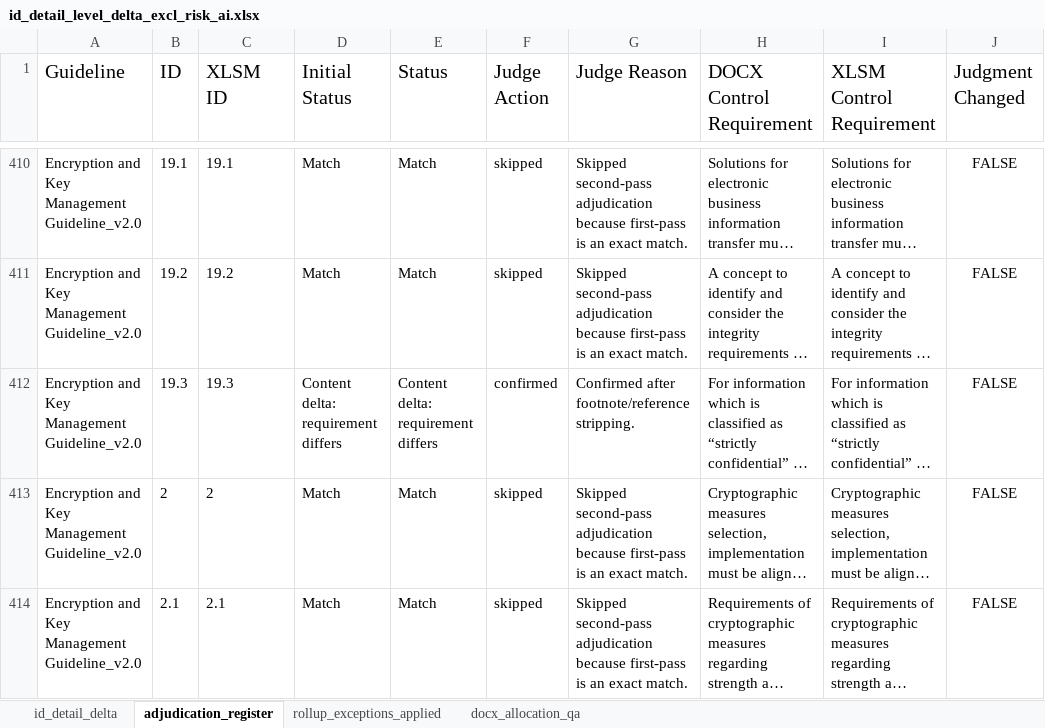
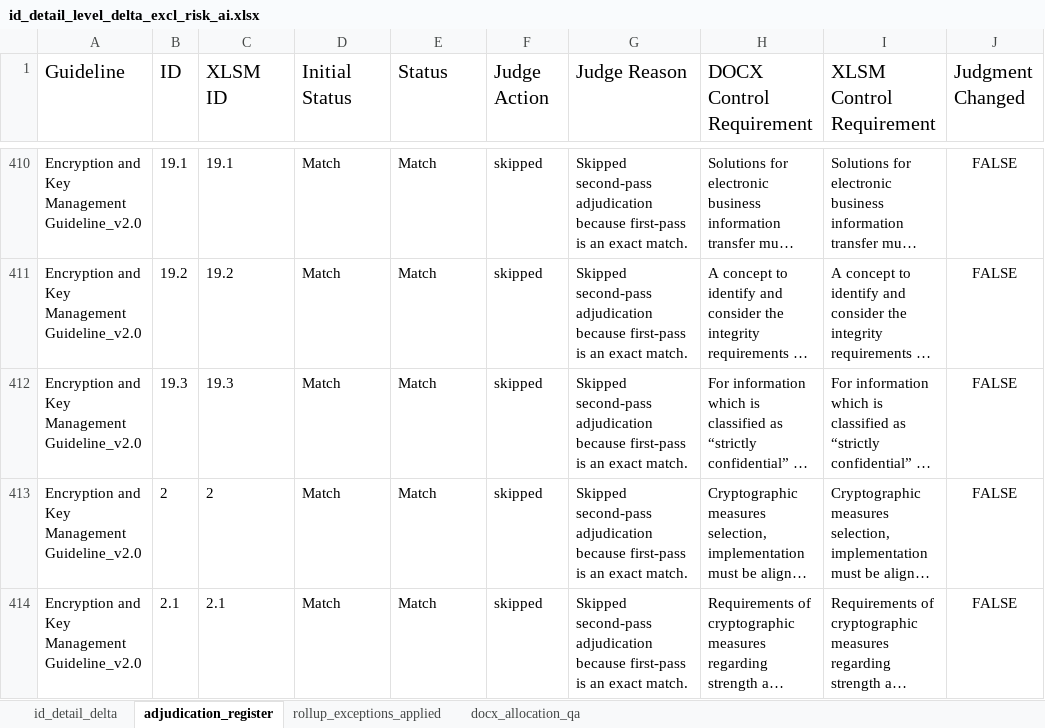
Before and after one commit to christianvdbag/cvcodebase, an Excel workbook: gh-pages-site/assets/id_detail_level_delta_excl_risk_ai.xlsx, sheet adjudication_register, drawn as a sheet; only a part is shown, gaps mark what is left out; long unchanged cells end in …; values as stored, in another font and other column widths than the file's, no borders; the diff covers the shown part only; the diff names each change by its address in the sheet, - before the commit and + after, or states it on an @@ line.

```diff
--- a/gh-pages-site/assets/id_detail_level_delta_excl_risk_ai.xlsx (sheet adjudication_register)
+++ b/gh-pages-site/assets/id_detail_level_delta_excl_risk_ai.xlsx (sheet adjudication_register)
-D412 (Initial Status): Content delta: requirement differs
+D412 (Initial Status): Match
-E412 (Status): Content delta: requirement differs
+E412 (Status): Match
-F412 (Judge Action): confirmed
+F412 (Judge Action): skipped
-G412 (Judge Reason): Confirmed after footnote/reference stripping.
+G412 (Judge Reason): Skipped second-pass adjudication because first-pass is an exact match.
```
Also changed, not shown: 64 edited cells elsewhere in this sheet, sheet id_detail_delta, 2 other files.
